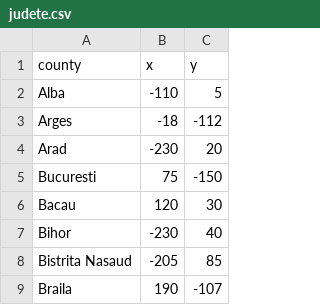
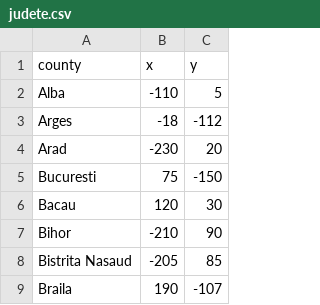
Before and after one commit to puscasDanut/guesstheCounty, a CSV file: judete.csv, drawn as a sheet; only a part is shown.

```diff
--- a/judete.csv
+++ b/judete.csv
@@ -6,3 +6,3 @@ Bucuresti,75, -150
 Bacau,120, 30
-Bihor,-230,40
+Bihor,-210,90
 Bistrita Nasaud,-205, 85
```
Also changed, not shown: 1 other file.
